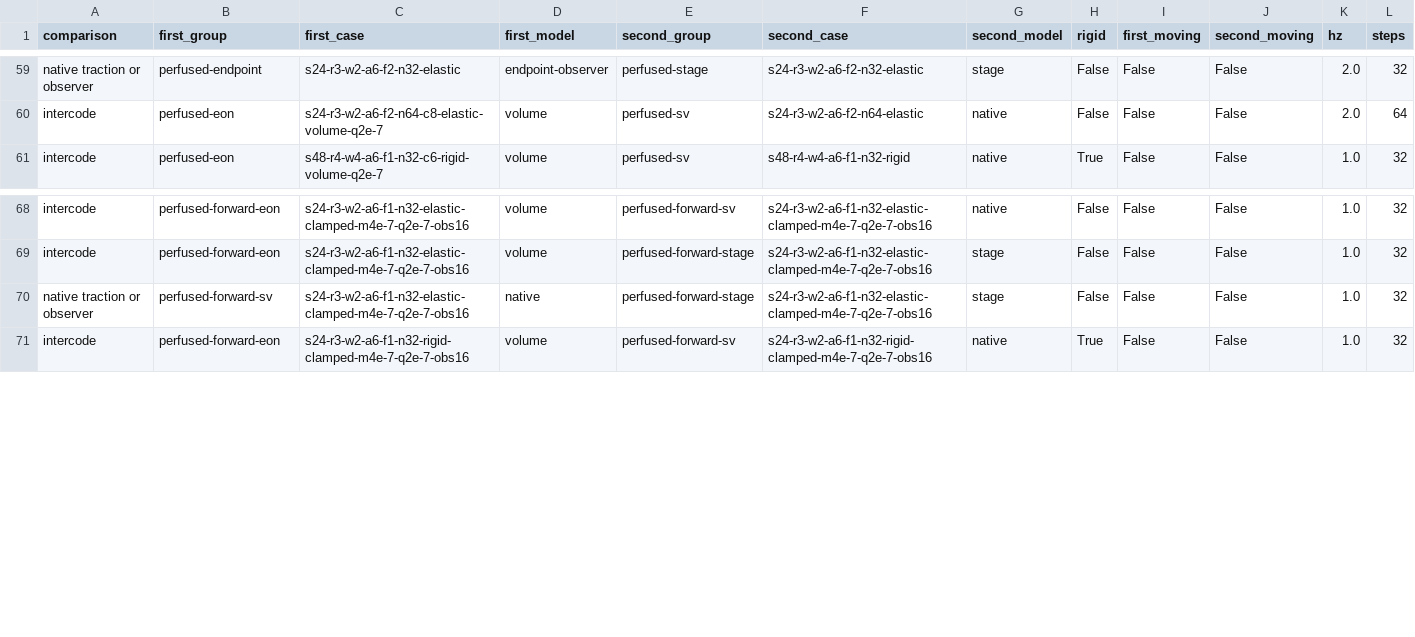
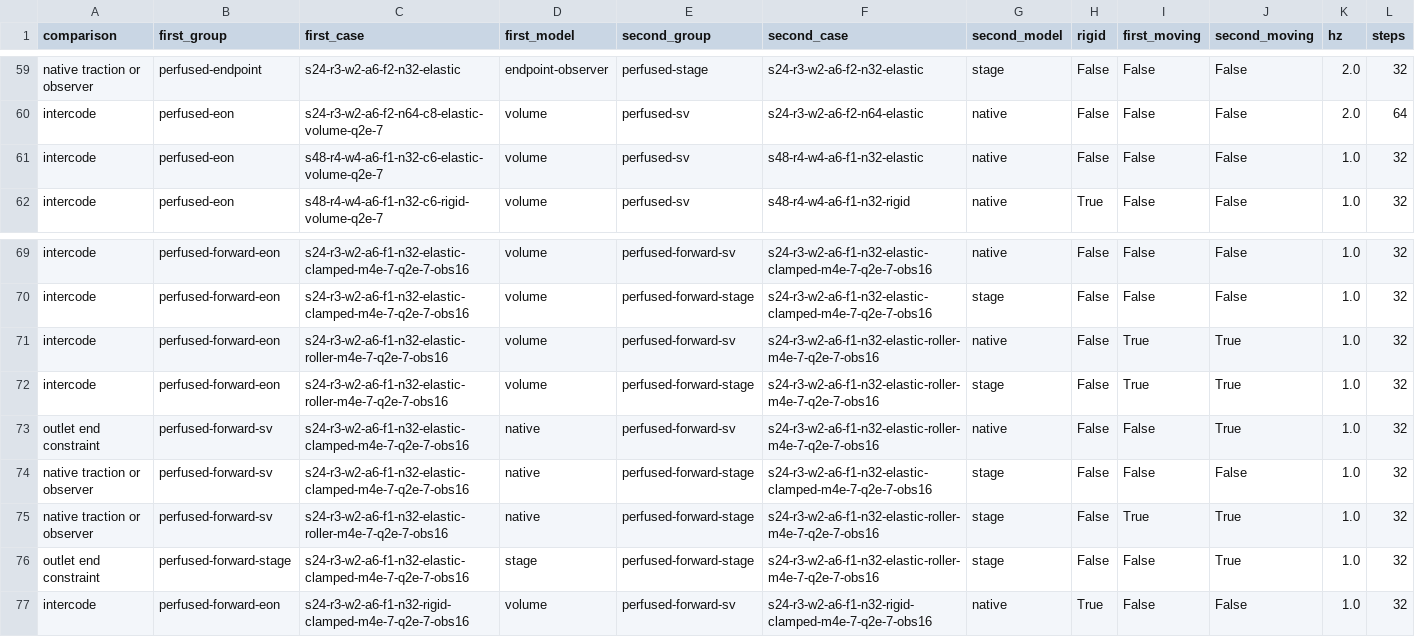
Before and after one commit to saitoasukakawaii/EONSim-new, a CSV file: docs/research/data/fsi-linear-transient-2026-11-24/perfused-pairs.csv, drawn as a sheet; only a part is shown, gaps mark what is left out; rows hold the shown columns only; the diff names each change by its address in the sheet, - before the commit and + after, or states it on an @@ line.

```diff
--- a/docs/research/data/fsi-linear-transient-2026-11-24/perfused-pairs.csv
+++ b/docs/research/data/fsi-linear-transient-2026-11-24/perfused-pairs.csv
+row 61: intercode | perfused-eon | s48-r4-w4-a6-f1-n32-c6-elastic-volume-q2e-7 | volume | perfused-sv | s48-r4-w4-a6-f1-n32-elastic | native | False | False | False | 1.0 | 32
+row 71: intercode | perfused-forward-eon | s24-r3-w2-a6-f1-n32-elastic-roller-m4e-7-q2e-7-obs16 | volume | perfused-forward-sv | s24-r3-w2-a6-f1-n32-elastic-roller-m4e-7-q2e-7-obs16 | native | False | True | True | 1.0 | 32
+row 72: intercode | perfused-forward-eon | s24-r3-w2-a6-f1-n32-elastic-roller-m4e-7-q2e-7-obs16 | volume | perfused-forward-stage | s24-r3-w2-a6-f1-n32-elastic-roller-m4e-7-q2e-7-obs16 | stage | False | True | True | 1.0 | 32
+row 73: outlet end constraint | perfused-forward-sv | s24-r3-w2-a6-f1-n32-elastic-clamped-m4e-7-q2e-7-obs16 | native | perfused-forward-sv | s24-r3-w2-a6-f1-n32-elastic-roller-m4e-7-q2e-7-obs16 | native | False | False | True | 1.0 | 32
+row 75: native traction or observer | perfused-forward-sv | s24-r3-w2-a6-f1-n32-elastic-roller-m4e-7-q2e-7-obs16 | native | perfused-forward-stage | s24-r3-w2-a6-f1-n32-elastic-roller-m4e-7-q2e-7-obs16 | stage | False | True | True | 1.0 | 32
+row 76: outlet end constraint | perfused-forward-stage | s24-r3-w2-a6-f1-n32-elastic-clamped-m4e-7-q2e-7-obs16 | stage | perfused-forward-stage | s24-r3-w2-a6-f1-n32-elastic-roller-m4e-7-q2e-7-obs16 | stage | False | False | True | 1.0 | 32
```
Also changed, not shown: docs/research/data/fsi-linear-transient-2026-11-24/perfused-forward.csv, docs/research/data/fsi-linear-transient-2026-11-24/perfused-solvers.csv, 2 other files.
